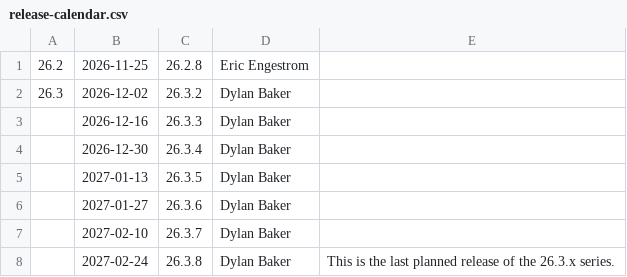
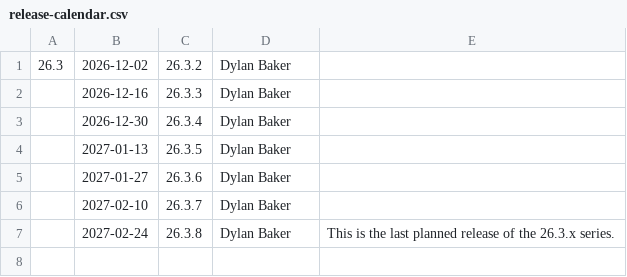
Before and after one commit to leegao/mesa-upstream, a CSV file: docs/release-calendar.csv, drawn as a sheet; the diff names each change by its address in the sheet, - before the commit and + after, or states it on an @@ line.

Commit message:
docs: update calendar for 26.2.8
Part-of: <https://gitlab.freedesktop.org/mesa/mesa/-/merge_requests/46733>

```diff
--- a/docs/release-calendar.csv
+++ b/docs/release-calendar.csv
-row 1: 26.2 | 2026-11-25 | 26.2.8 | Eric Engestrom
```
